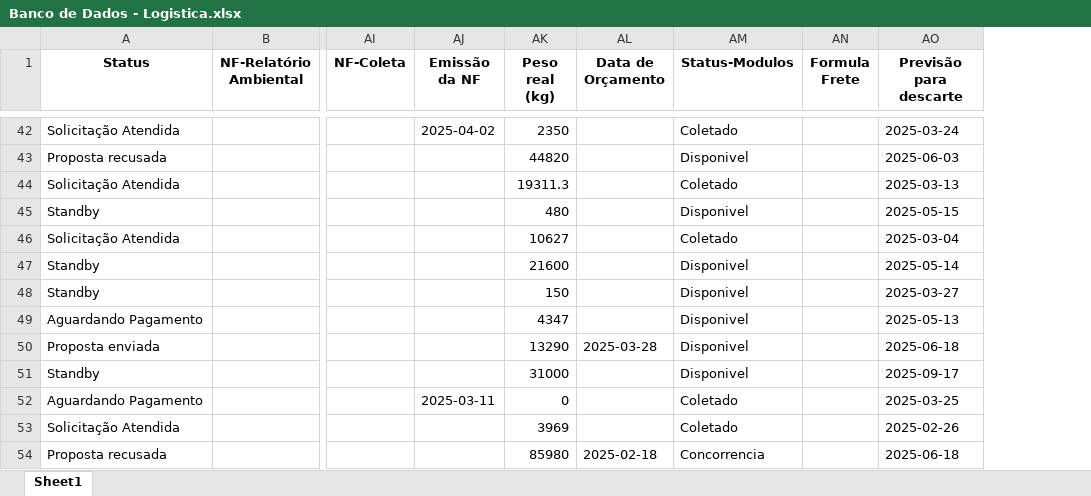
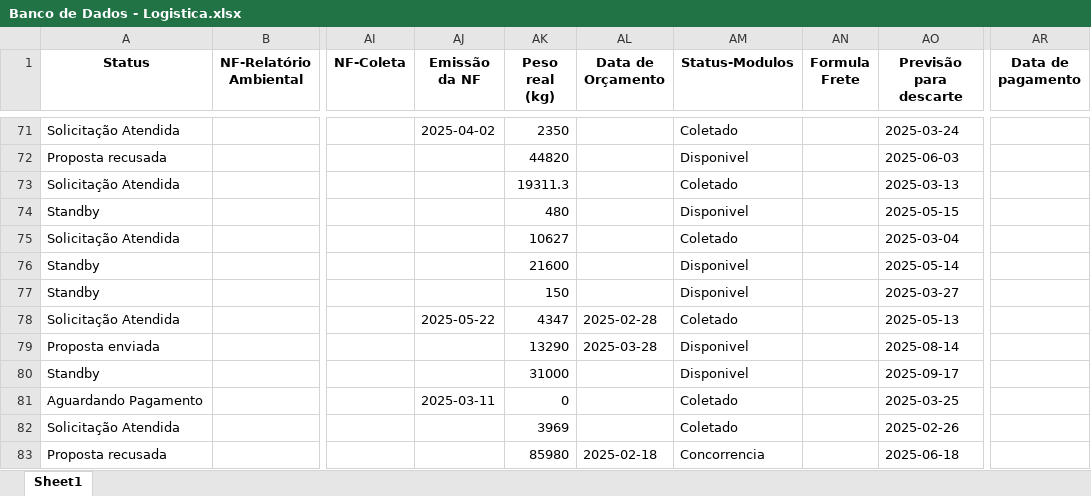
Before and after one commit to biancaneves-sunr/calcute, an Excel workbook: Banco de Dados - Logistica.xlsx, sheet Sheet1, drawn as a sheet; only a part is shown, gaps mark what is left out; values as stored, in another font and other column widths than the file's, no borders; addresses are those after the commit; the diff covers the shown part only; the diff names each change by its address in the sheet, - before the commit and + after, or states it on an @@ line.

```diff
--- a/Banco de Dados - Logistica.xlsx (sheet Sheet1)
+++ b/Banco de Dados - Logistica.xlsx (sheet Sheet1)
+column AR (Data de pagamento), empty
-A78 (Status): Aguardando Pagamento
+A78 (Status): Solicitação Atendida
-AJ78 (Emissão da NF): (empty)
+AJ78 (Emissão da NF): 2025-05-22
-AL78 (Data de Orçamento): (empty)
+AL78 (Data de Orçamento): 2025-02-28
-AM78 (Status-Modulos): Disponivel
+AM78 (Status-Modulos): Coletado
-AO79 (Previsão para descarte): 2025-06-18
+AO79 (Previsão para descarte): 2025-08-14
```
Also changed, not shown: 32 added rows, 3 removed rows and 171 edited cells elsewhere in this sheet.
